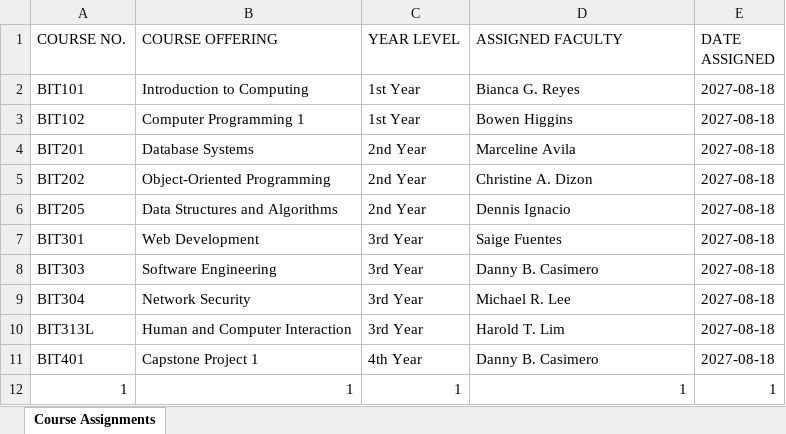
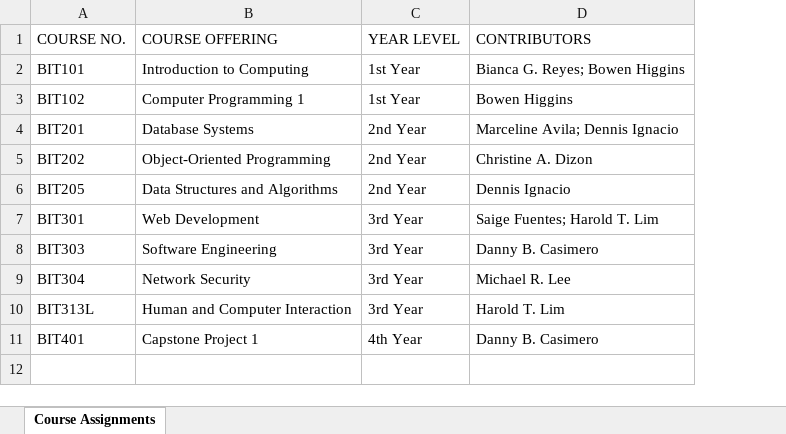
Before and after one commit to DevByte-chanchan/unc-lpms-react, an Excel workbook: sample-uploads/sample_course_assignments.xlsx, sheet Course Assignments, drawn as a sheet; values as stored, in another font and other column widths than the file's, no borders; the diff names each change by its address in the sheet, - before the commit and + after, or states it on an @@ line.

```diff
--- a/sample-uploads/sample_course_assignments.xlsx (sheet Course Assignments)
+++ b/sample-uploads/sample_course_assignments.xlsx (sheet Course Assignments)
-column E (DATE ASSIGNED), rows 2-11: all 2027-08-18
-D1: ASSIGNED FACULTY
+D1: CONTRIBUTORS
-D2 (CONTRIBUTORS): Bianca G. Reyes
+D2 (CONTRIBUTORS): Bianca G. Reyes; Bowen Higgins
-D4 (CONTRIBUTORS): Marceline Avila
+D4 (CONTRIBUTORS): Marceline Avila; Dennis Ignacio
-D7 (CONTRIBUTORS): Saige Fuentes
+D7 (CONTRIBUTORS): Saige Fuentes; Harold T. Lim
-row 12: 1 | 1 | 1 | 1 | 1
```
Also changed, not shown: sample-uploads/sample_course_offerings.xlsx, sample-uploads/sample_departments.xlsx, 22 other files.
